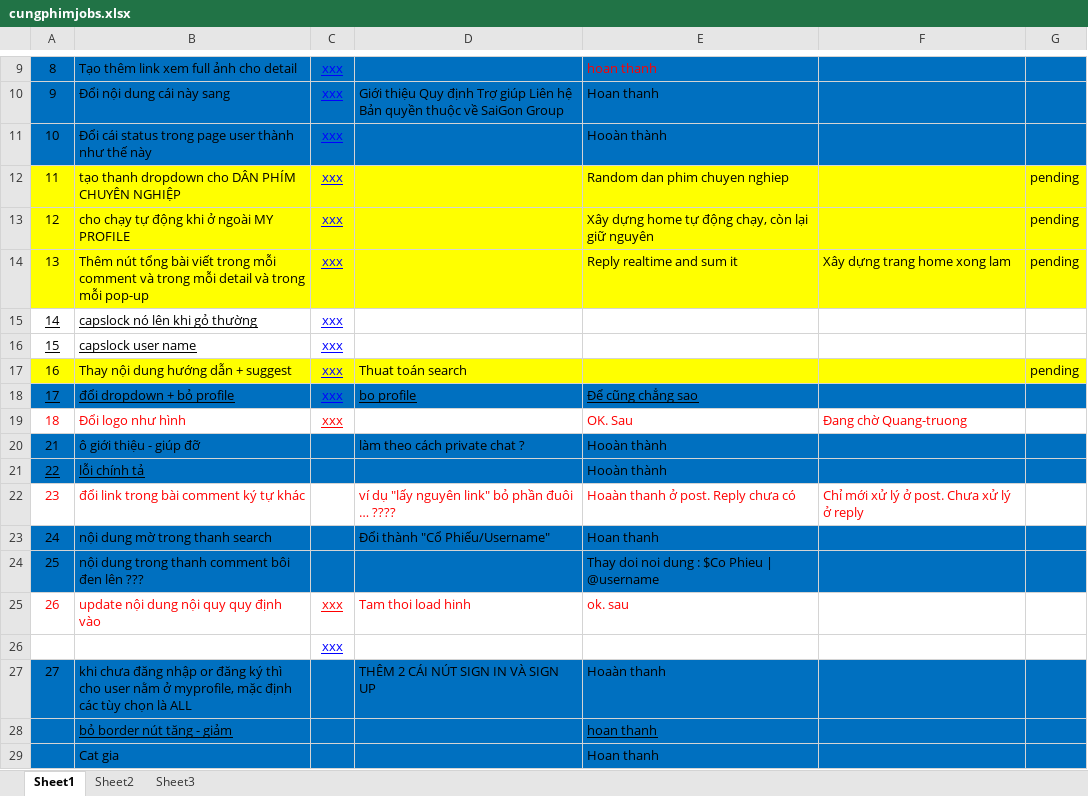
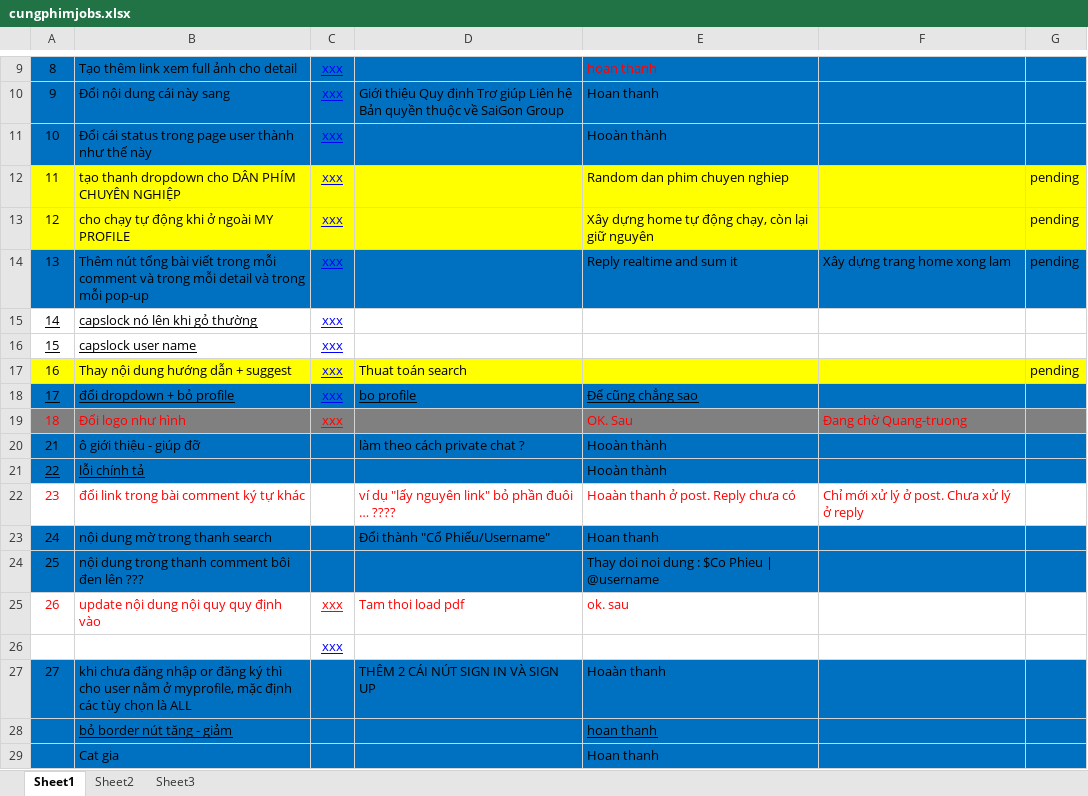
Before and after one commit to anhcop86/SN-Stock, an Excel workbook: Last_Bugs/cungphimjobs.xlsx, sheet Sheet1, drawn as a sheet; only a part is shown, gaps mark what is left out; values as stored, in another font and other column widths than the file's, no borders; the diff names each change by its address in the sheet, - before the commit and + after, or states it on an @@ line.

```diff
--- a/Last_Bugs/cungphimjobs.xlsx (sheet Sheet1)
+++ b/Last_Bugs/cungphimjobs.xlsx (sheet Sheet1)
-A14:G14 fill: #FFFF00
+A14:G14 fill: #0070C0
-A19:G19 fill: none
+A19:G19 fill: #808080
-D25: Tam thoi load hinh
+D25: Tam thoi load pdf
```
Also changed, not shown: 3 other files.
